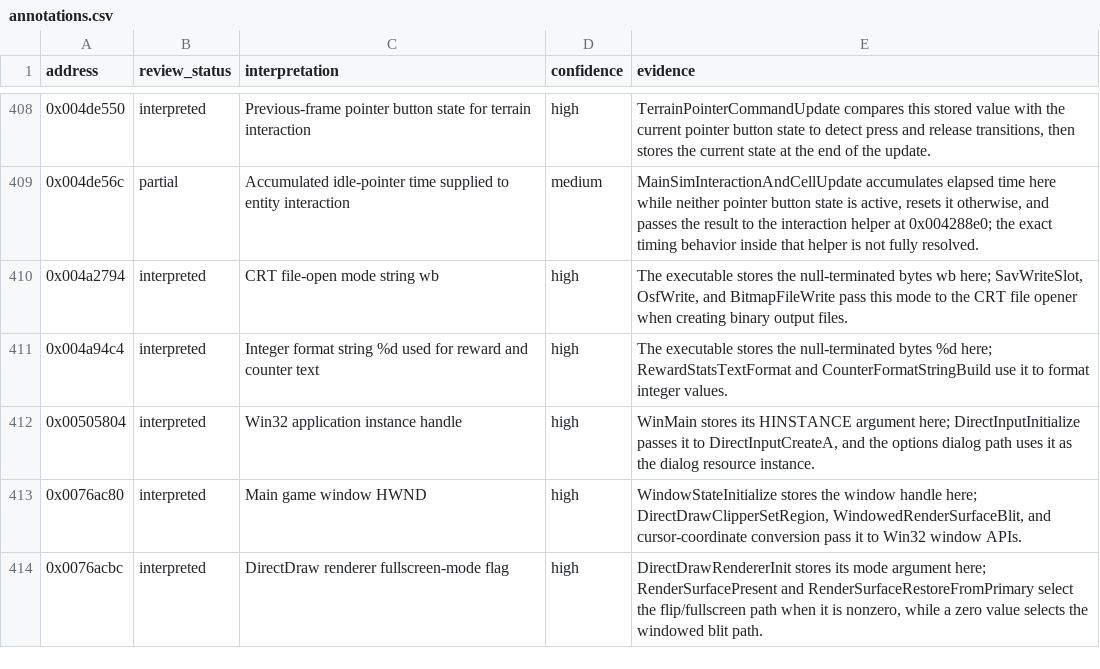
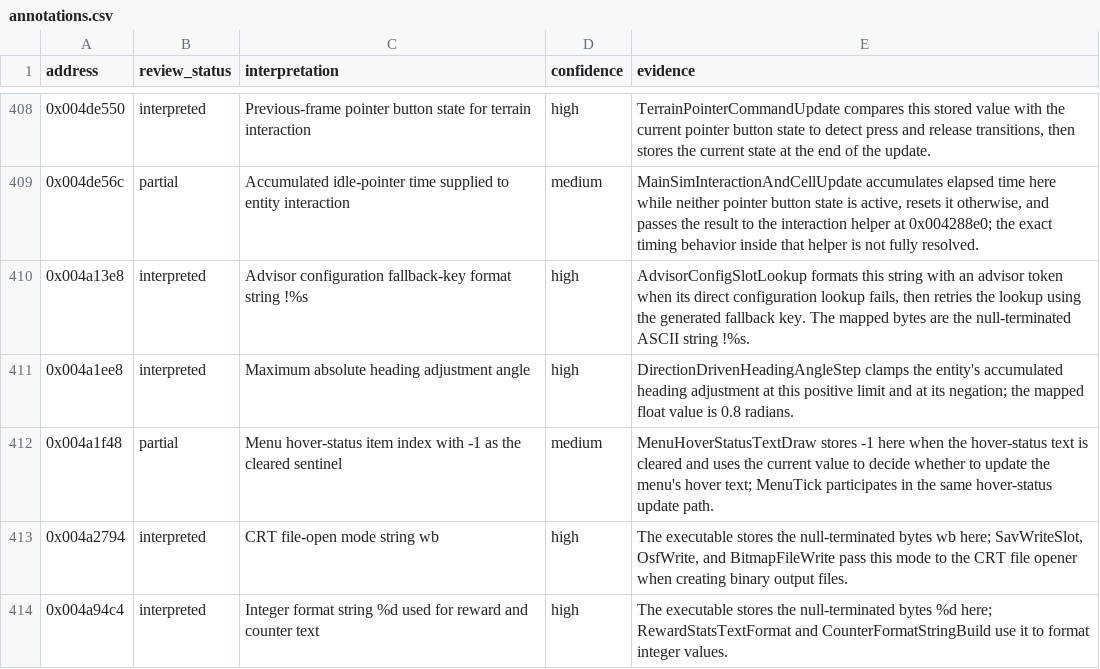
Before and after one commit to robbert229/lrr-portable, a CSV file: docs/dat/annotations.csv, drawn as a sheet; only a part is shown, gaps mark what is left out; the shorter side is filled out with more unchanged rows.

Commit message:
docs: map advisor and steering constants

```diff
--- a/docs/dat/annotations.csv
+++ b/docs/dat/annotations.csv
@@ -409,2 +409,5 @@ address,review_status,interpretation,confidence,evidence
 0x004de56c,partial,Accumulated idle-pointer time supplied to entity interaction,medium,"MainSimInteractionAndCellUpdate accumulates elapsed time here while neither pointer button state is active, resets it otherwise, and passes the result to the interaction helper at 0x004288e0; the exact timing behavior inside that helper is not fully resolved."
+0x004a13e8,interpreted,Advisor configuration fallback-key format string !%s,high,"AdvisorConfigSlotLookup formats this string with an advisor token when its direct configuration lookup fails, then retries the lookup using the generated fallback key. The mapped bytes are the null-terminated ASCII string !%s."
+0x004a1ee8,interpreted,Maximum absolute heading adjustment angle,high,"DirectionDrivenHeadingAngleStep clamps the entity's accumulated heading adjustment at this positive limit and at its negation; the mapped float value is 0.8 radians."
+0x004a1f48,partial,Menu hover-status item index with -1 as the cleared sentinel,medium,"MenuHoverStatusTextDraw stores -1 here when the hover-status text is cleared and uses the current value to decide whether to update the menu's hover text; MenuTick participates in the same hover-status update path."
 0x004a2794,interpreted,CRT file-open mode string wb,high,"The executable stores the null-terminated bytes wb here; SavWriteSlot, OsfWrite, and BitmapFileWrite pass this mode to the CRT file opener when creating binary output files."
```
Also changed, not shown: docs/dat/globals.csv.
